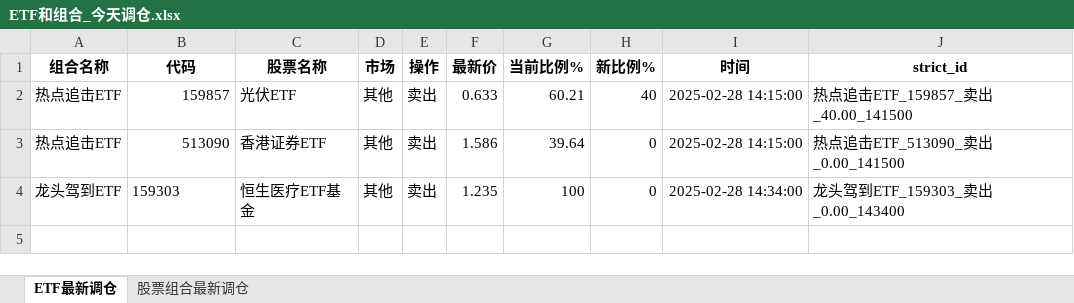
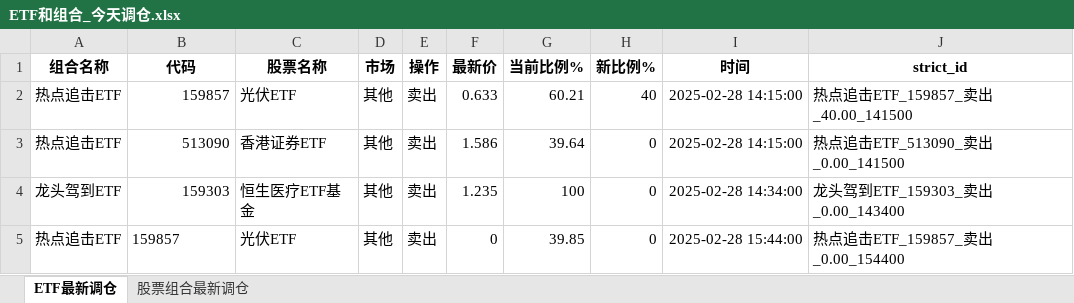
Before and after one commit to githubxander1/Investment, an Excel workbook: others/量化投资/THS/自动化交易_同花顺/data/ETF和组合_今天调仓.xlsx, sheet ETF最新调仓, drawn as a sheet; values as stored, in another font and other column widths than the file's, no borders; the diff names each change by its address in the sheet, - before the commit and + after, or states it on an @@ line.

```diff
--- a/others/量化投资/THS/自动化交易_同花顺/data/ETF和组合_今天调仓.xlsx (sheet ETF最新调仓)
+++ b/others/量化投资/THS/自动化交易_同花顺/data/ETF和组合_今天调仓.xlsx (sheet ETF最新调仓)
-B4 alignment: left
+B4 alignment: right
+row 5: 热点追击ETF | 159857 | 光伏ETF | 其他 | 卖出 | 0 | 39.85 | 0 | 2025-02-28 15:44:00 | 热点追击ETF_159857_卖出_0.00_154400
```
Also changed, not shown: 2 other files.
